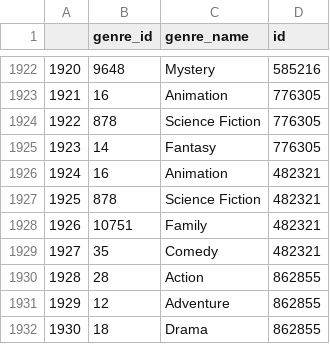
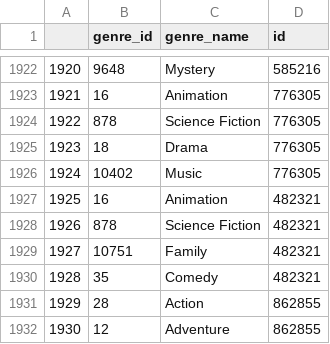
Before and after one commit to domenicapalominoh-lang/me204-final-project, a CSV file: data/processed/genres_movie.csv, drawn as a sheet; only a part is shown, gaps mark what is left out; the shorter side is filled out with more unchanged rows; removed rows and columns are numbered as before the commit, all else as after; the diff names each change by its address in the sheet, - before the commit and + after, or states it on an @@ line.

```diff
--- a/data/processed/genres_movie.csv
+++ b/data/processed/genres_movie.csv
-row 1925: 1923 | 14 | Fantasy | 776305
+row 1925: 1923 | 18 | Drama | 776305
+row 1926: 1924 | 10402 | Music | 776305
@@ column A renumbered from row 1927 down @@
```
Also changed, not shown: data/processed/movies.csv, 17 other files.
